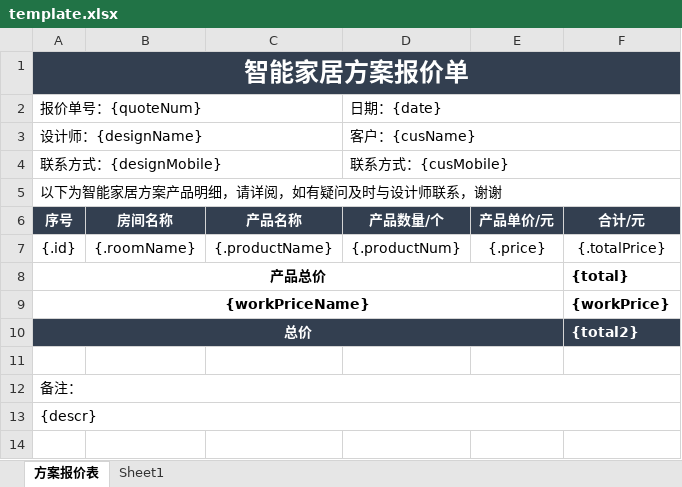
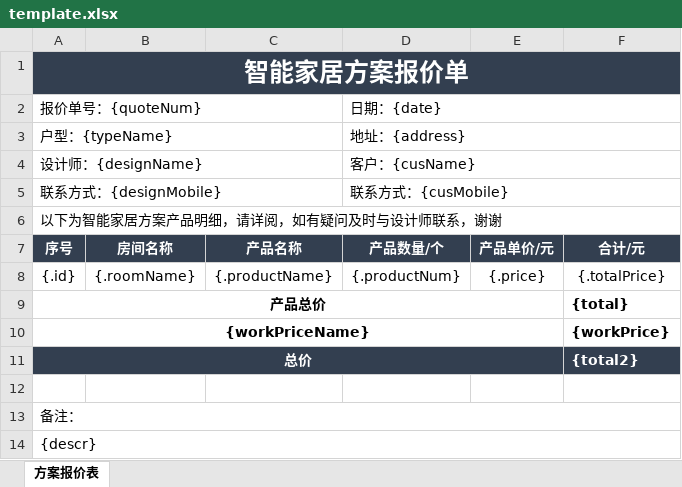
Before and after one commit to caotao0918/xddesign, an Excel workbook: code/xddesign/src/main/resources/xlsx/template.xlsx, sheet 方案报价表, drawn as a sheet; values as stored, in another font and other column widths than the file's, no borders; the diff names each change by its address in the sheet, - before the commit and + after, or states it on an @@ line.

```diff
--- a/code/xddesign/src/main/resources/xlsx/template.xlsx (sheet 方案报价表)
+++ b/code/xddesign/src/main/resources/xlsx/template.xlsx (sheet 方案报价表)
-sheet tab: Sheet1
+row 3: 户型：{typeName} |  |  | 地址：{address}
```
Also changed, not shown: code/xddesign/src/main/resources/xlsx/template2.xlsx, 11 other files.
